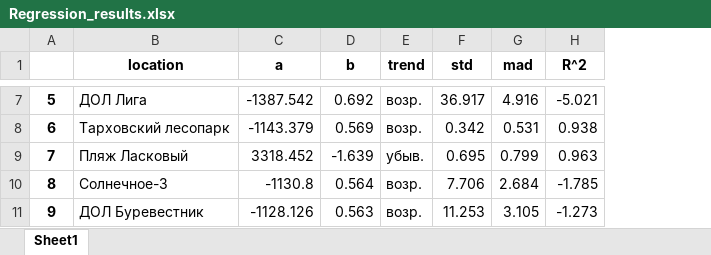
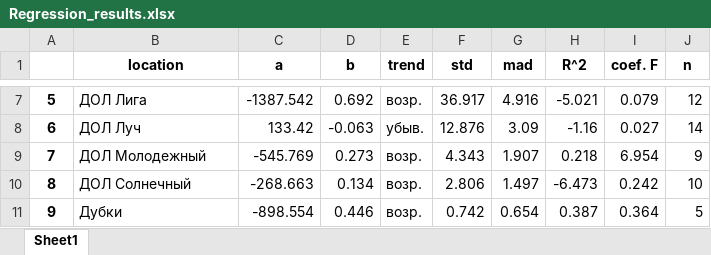
Before and after one commit to LizaZaytseva/diploma_thesis, an Excel workbook: Results/Regression_results.xlsx, sheet Sheet1, drawn as a sheet; only a part is shown, gaps mark what is left out; values as stored, in another font and other column widths than the file's, no borders; the diff covers the shown part only; the diff names each change by its address in the sheet, - before the commit and + after, or states it on an @@ line.

```diff
--- a/Results/Regression_results.xlsx (sheet Sheet1)
+++ b/Results/Regression_results.xlsx (sheet Sheet1)
+column I (coef. F), rows 7-11: 0.079 | 0.027 | 6.954 | 0.242 | 0.364
+column J (n), rows 7-11: 12 | 14 | 9 | 10 | 5
-B8 (location): Тарховский лесопарк
+B8 (location): ДОЛ Луч
-C8 (a): -1143.379
+C8 (a): 133.42
-D8 (b): 0.569
+D8 (b): -0.063
-E8 (trend): возр.
+E8 (trend): убыв.
-F8 (std): 0.342
+F8 (std): 12.876
-G8 (mad): 0.531
+G8 (mad): 3.09
-H8 (R^2): 0.938
+H8 (R^2): -1.16
-B9 (location): Пляж Ласковый
+B9 (location): ДОЛ Молодежный
-C9 (a): 3318.452
+C9 (a): -545.769
-D9 (b): -1.639
+D9 (b): 0.273
-E9 (trend): убыв.
+E9 (trend): возр.
-F9 (std): 0.695
+F9 (std): 4.343
-G9 (mad): 0.799
+G9 (mad): 1.907
-H9 (R^2): 0.963
+H9 (R^2): 0.218
-B10 (location): Солнечное-3
+B10 (location): ДОЛ Солнечный
-C10 (a): -1130.8
+C10 (a): -268.663
-D10 (b): 0.564
+D10 (b): 0.134
-F10 (std): 7.706
+F10 (std): 2.806
-G10 (mad): 2.684
+G10 (mad): 1.497
-H10 (R^2): -1.785
+H10 (R^2): -6.473
-B11 (location): ДОЛ Буревестник
+B11 (location): Дубки
-C11 (a): -1128.126
+C11 (a): -898.554
-D11 (b): 0.563
+D11 (b): 0.446
-F11 (std): 11.253
+F11 (std): 0.742
-G11 (mad): 3.105
+G11 (mad): 0.654
-H11 (R^2): -1.273
+H11 (R^2): 0.387
```
Also changed, not shown: 1 added row, 1 removed row and 167 edited cells elsewhere in this sheet, Files/data.xlsx, Files/weather.xlsx, 23 other files.
